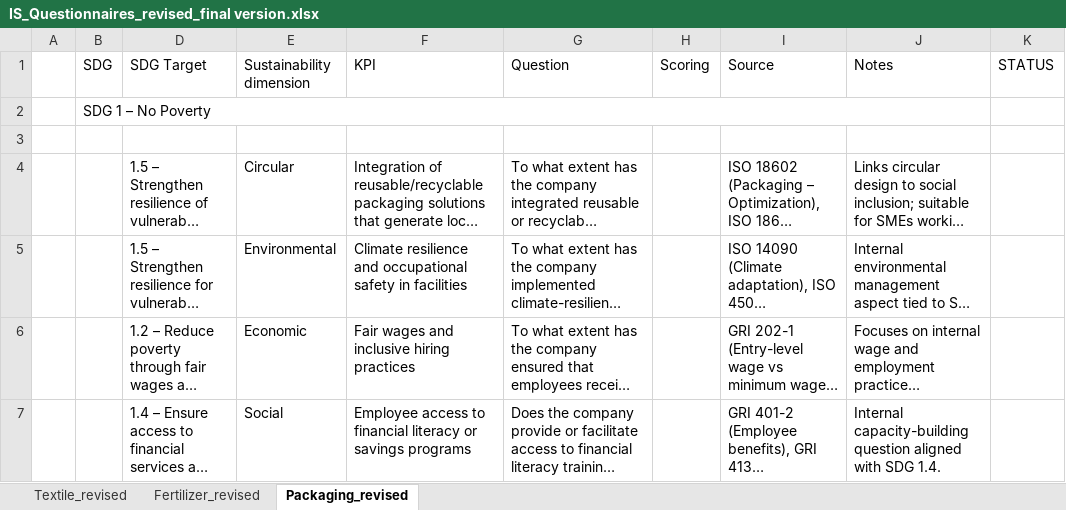
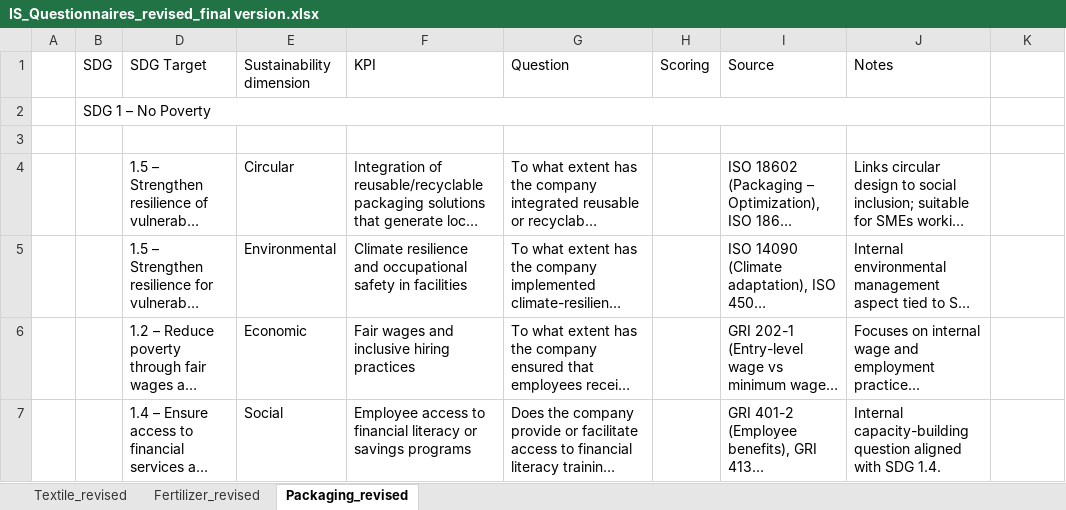
Before and after one commit to ayushak26/Implementation-Scorecard, an Excel workbook: backend/backend/data/IS_Questionnaires_revised_final version.xlsx, sheet Packaging_revised, drawn as a sheet; only a part is shown; long unchanged cells end in …; values as stored, in another font and other column widths than the file's, no cell formats; the diff names each change by its address in the sheet, - before the commit and + after, or states it on an @@ line.

Commit message:
Added the backend logic for recommendations and made changes in UI

```diff
--- a/backend/backend/data/IS_Questionnaires_revised_final version.xlsx (sheet Packaging_revised)
+++ b/backend/backend/data/IS_Questionnaires_revised_final version.xlsx (sheet Packaging_revised)
-K1: STATUS
+K1: (empty)
```
Also changed, not shown: cell formats, 16 other files.
